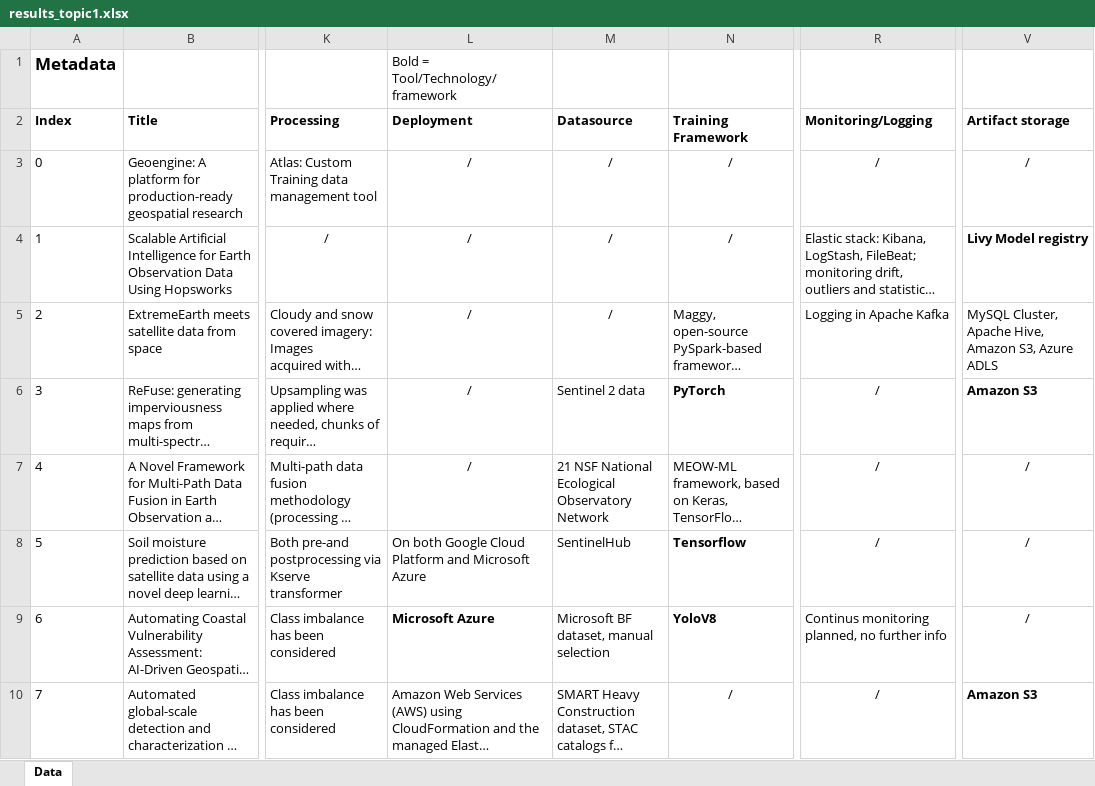
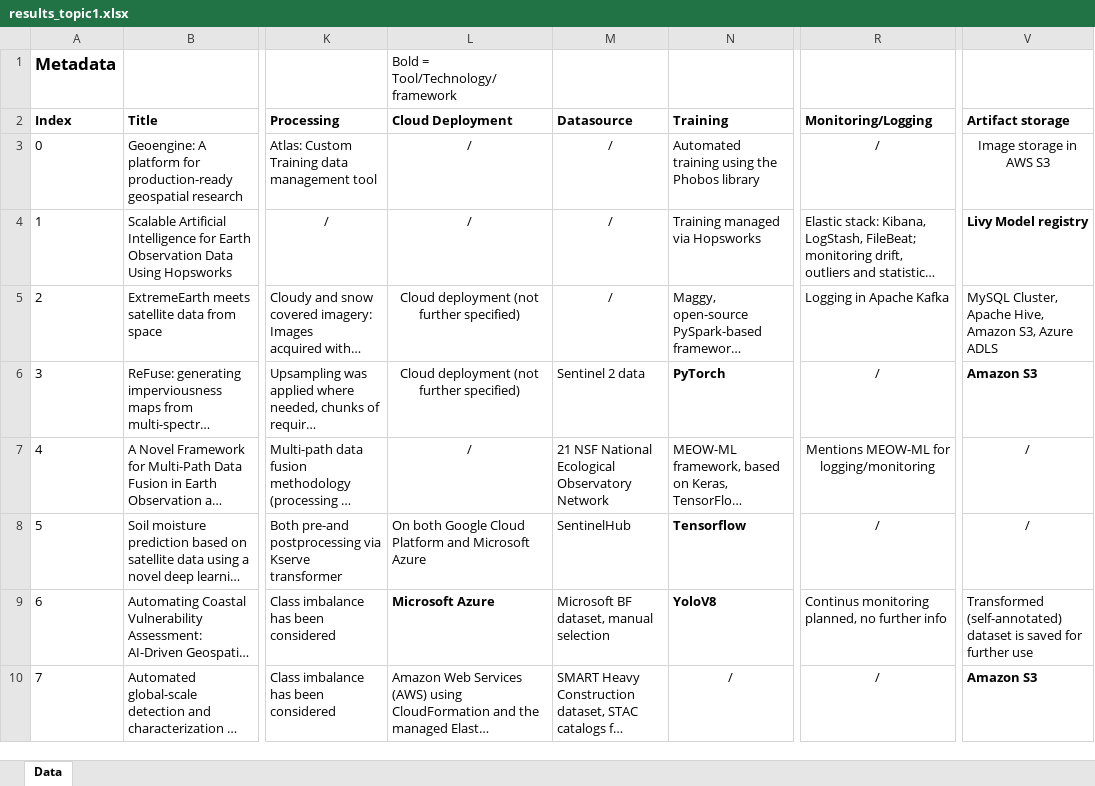
Before and after one commit to GlennVerhaag/geospatial-mlops, an Excel workbook: literature-review/results/results_topic1.xlsx, sheet Data, drawn as a sheet; only a part is shown, gaps mark what is left out; long unchanged cells end in …; values as stored, in another font and other column widths than the file's, no borders; table styles not drawn; the diff covers the shown part only; the diff names each change by its address in the sheet, - before the commit and + after, or states it on an @@ line.

Commit message:
Updated artifacts

```diff
--- a/literature-review/results/results_topic1.xlsx (sheet Data)
+++ b/literature-review/results/results_topic1.xlsx (sheet Data)
-L2: Deployment
+L2: Cloud Deployment
-N2: Training Framework
+N2: Training
-N3 (Training): /
+N3 (Training): Automated training using the Phobos library
-N3:N4 alignment: center
+N3:N4 alignment: left
-V3 (Artifact storage): /
+V3 (Artifact storage): Image storage in AWS S3
-N4 (Training): /
+N4 (Training): Training managed via Hopsworks
-L5:L6 (Cloud Deployment): /
+L5:L6 (Cloud Deployment): Cloud deployment (not further specified)
-R7 (Monitoring/Logging): /
+R7 (Monitoring/Logging): Mentions MEOW-ML for logging/monitoring
-V9 (Artifact storage): /
+V9 (Artifact storage): Transformed (self-annotated) dataset is saved for further use
-V9 alignment: center
+V9 alignment: left
```
Also changed, not shown: 4 edited cells and cell formats elsewhere in this sheet, literature-review/initial-search/initial_search_topic2.xlsx, literature-review/initial-search/initial_search_topic3.xlsx, 3 other files.
